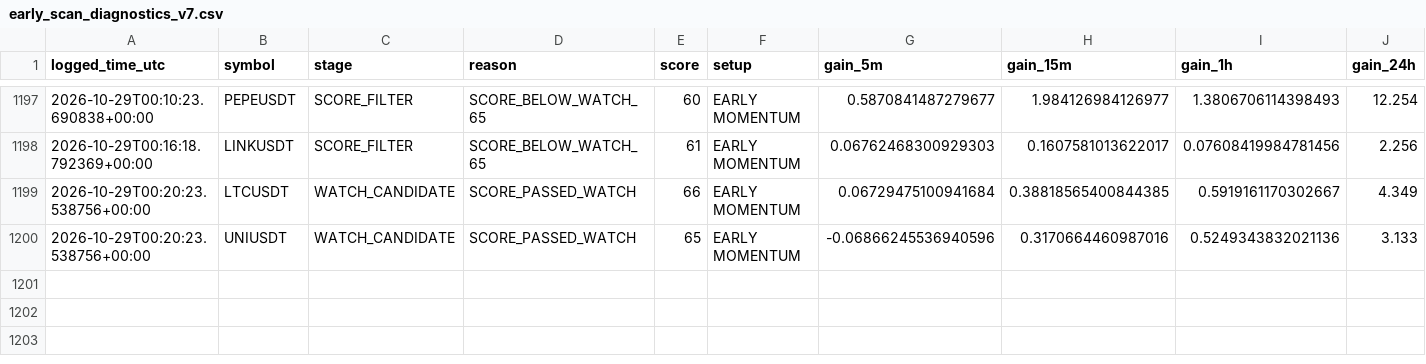
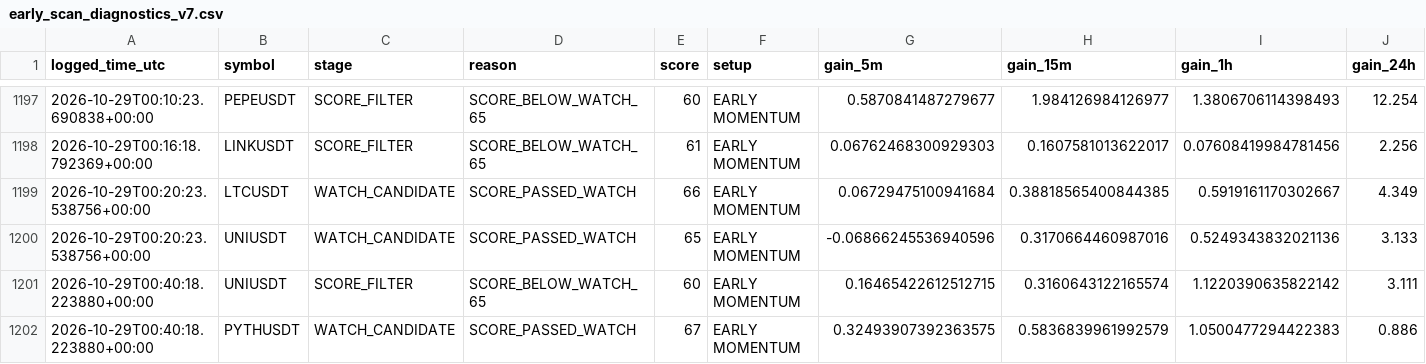
Before and after one commit to solom20232007/v7, a CSV file: early_scan_diagnostics_v7.csv, drawn as a sheet; only a part is shown, gaps mark what is left out; rows hold the shown columns only; the diff names each change by its address in the sheet, - before the commit and + after, or states it on an @@ line.

```diff
--- a/early_scan_diagnostics_v7.csv
+++ b/early_scan_diagnostics_v7.csv
+row 1201: 2026-10-29T00:40:18.223880+00:00 | UNIUSDT | SCORE_FILTER | SCORE_BELOW_WATCH_65 | 60 | EARLY MOMENTUM | 0.16465422612512715 | 0.3160643122165574 | 1.1220390635822142 | 3.111
+row 1202: 2026-10-29T00:40:18.223880+00:00 | PYTHUSDT | WATCH_CANDIDATE | SCORE_PASSED_WATCH | 67 | EARLY MOMENTUM | 0.32493907392363575 | 0.5836839961992579 | 1.0500477294422383 | 0.886
```
Also changed, not shown: early_watch_log_v7.csv, 1 other file.
